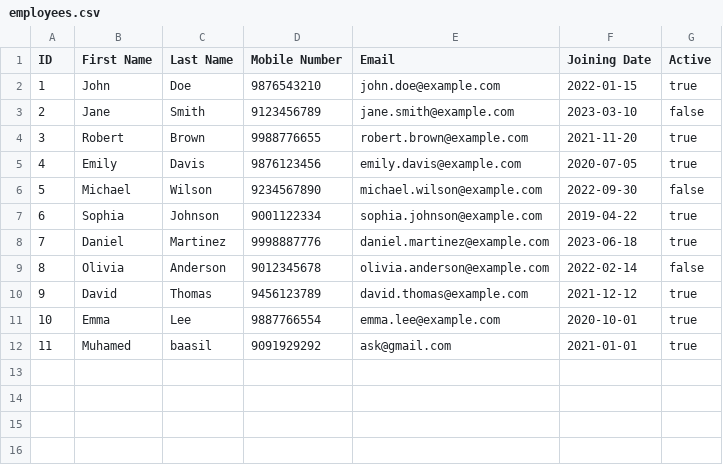
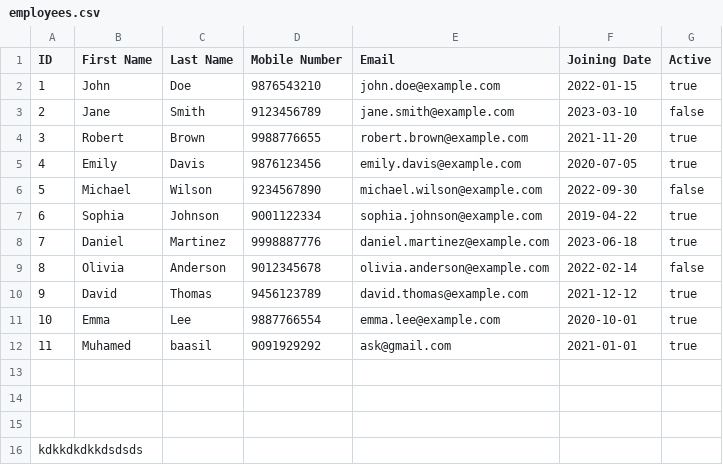
Before and after one commit to Muhamed-Baasil-Valiyattil/EmployeeManagerTest1, a CSV file: employees.csv, drawn as a sheet; the diff names each change by its address in the sheet, - before the commit and + after, or states it on an @@ line.

Commit message:
merging test

```diff
--- a/employees.csv
+++ b/employees.csv
+row 13: (empty)
+row 14: (empty)
+row 15: (empty)
+row 16: kdkkdkdkkdsdsds
```
